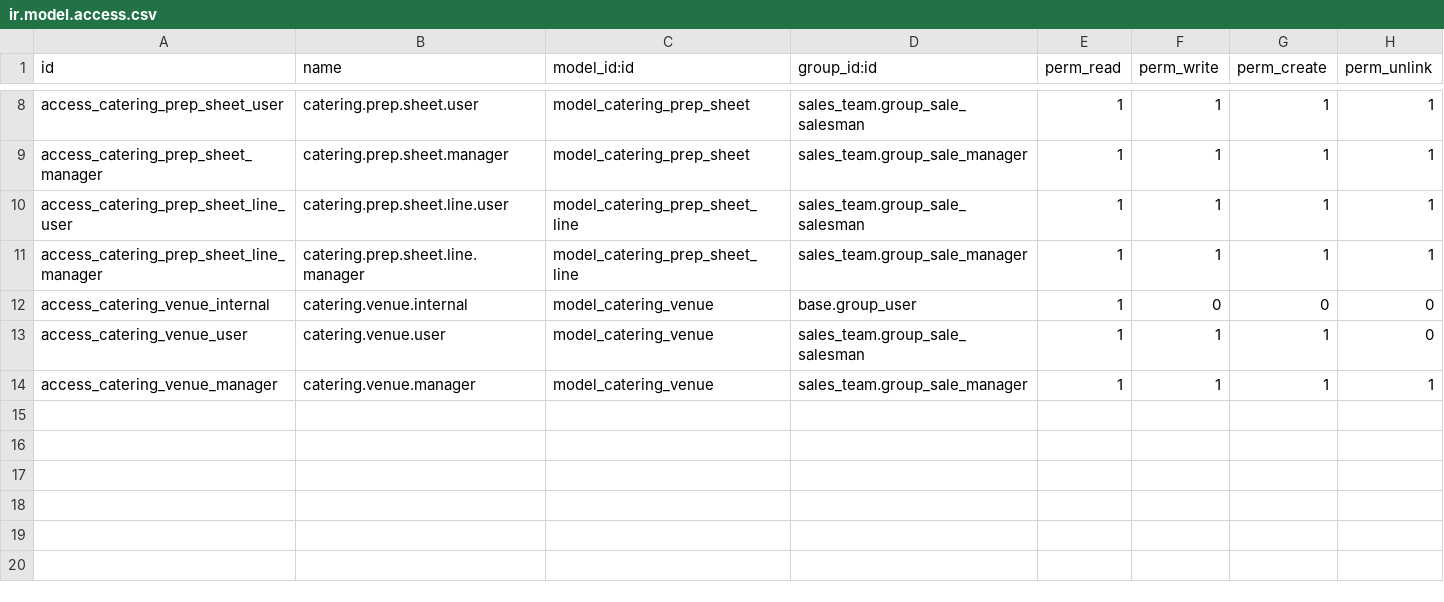
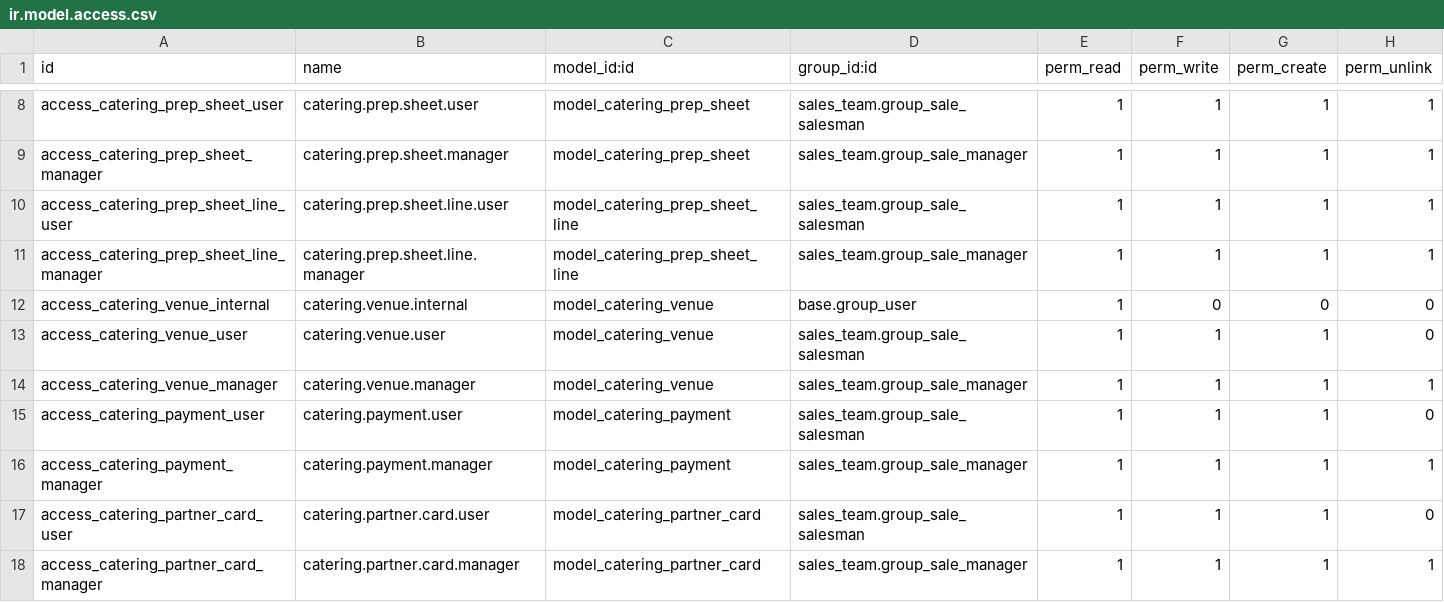
Before and after one commit to thadwaugh-dev/cateringproject, a CSV file: catering_ops/security/ir.model.access.csv, drawn as a sheet; only a part is shown, gaps mark what is left out.

```diff
--- a/catering_ops/security/ir.model.access.csv
+++ b/catering_ops/security/ir.model.access.csv
@@ -14 +14,5 @@ access_catering_venue_user,catering.venue.user,model_catering_venue,sales_team.g
 access_catering_venue_manager,catering.venue.manager,model_catering_venue,sales_team.group_sale_manager,1,1,1,1
+access_catering_payment_user,catering.payment.user,model_catering_payment,sales_team.group_sale_salesman,1,1,1,0
+access_catering_payment_manager,catering.payment.manager,model_catering_payment,sales_team.group_sale_manager,1,1,1,1
+access_catering_partner_card_user,catering.partner.card.user,model_catering_partner_card,sales_team.group_sale_salesman,1,1,1,0
+access_catering_partner_card_manager,catering.partner.card.manager,model_catering_partner_card,sales_team.group_sale_manager,1,1,1,1
```
Also changed, not shown: 14 other files.
